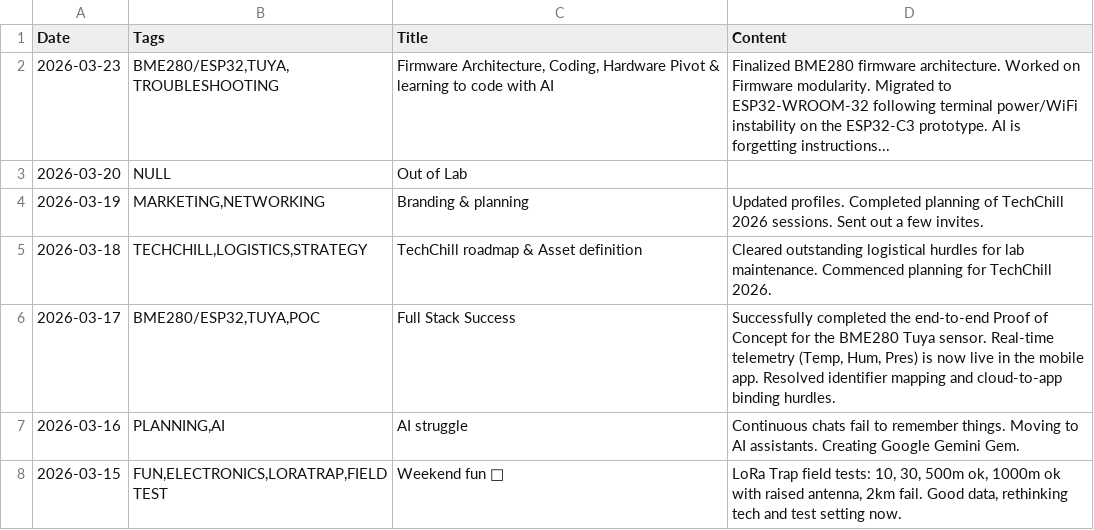
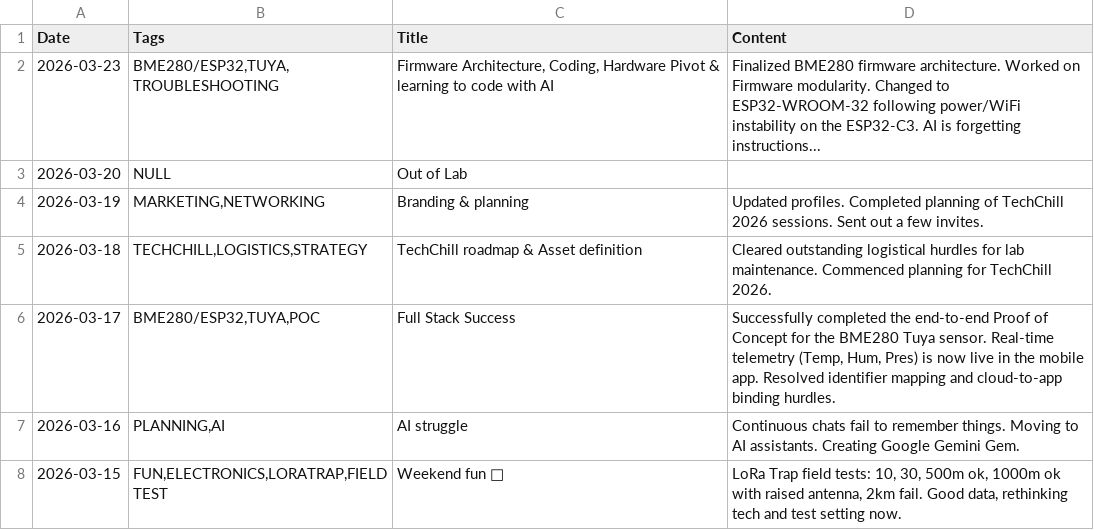
Before and after one commit to jtupulis/rtk4lab.github.io, a CSV file: log.csv, drawn as a sheet; only a part is shown.

Commit message:
Update log.csv

```diff
--- a/log.csv
+++ b/log.csv
@@ -1,3 +1,3 @@
 Date;Tags;Title;Content
-2026-03-23;BME280/ESP32,TUYA,TROUBLESHOOTING;Firmware Architecture, Coding, Hardware Pivot & learning to code with AI;Finalized BME280 firmware architecture. Worked on Firmware modularity. Migrated to ESP32-WROOM-32 following terminal power/WiFi instability on the ESP32-C3 prototype. AI is forgetting instructions...
+2026-03-23;BME280/ESP32,TUYA,TROUBLESHOOTING;Firmware Architecture, Coding, Hardware Pivot & learning to code with AI;Finalized BME280 firmware architecture. Worked on Firmware modularity. Changed to ESP32-WROOM-32 following power/WiFi instability on the ESP32-C3. AI is forgetting instructions...
 2026-03-20;NULL;Out of Lab;
```
